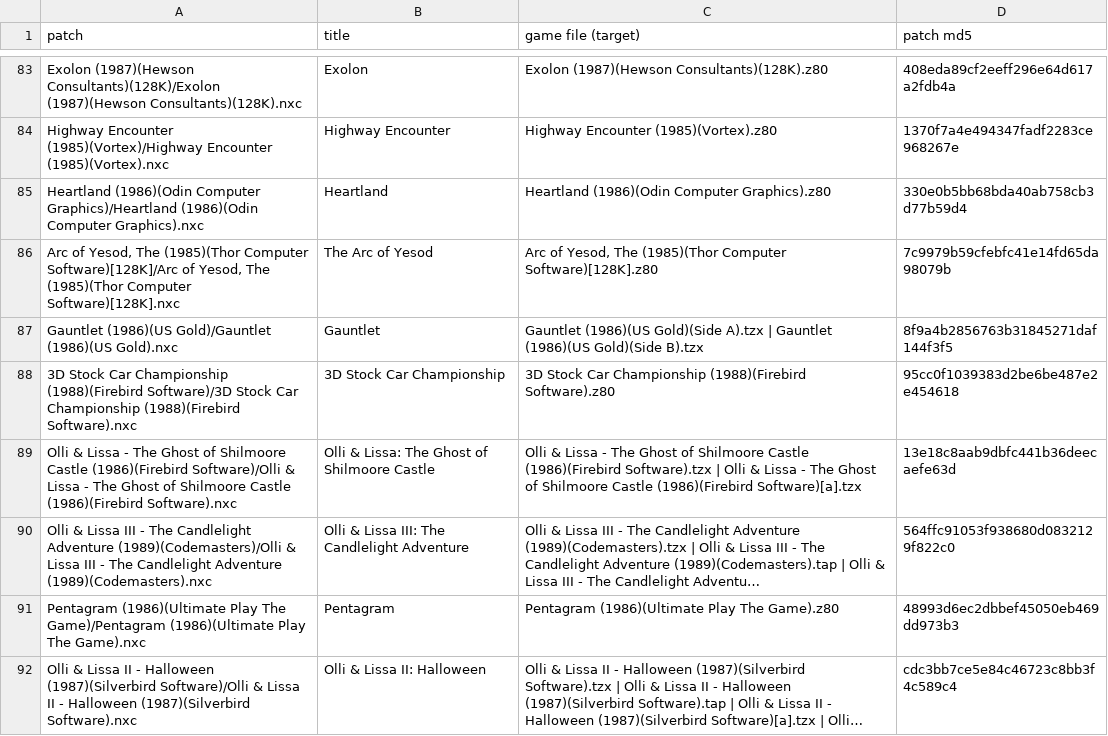
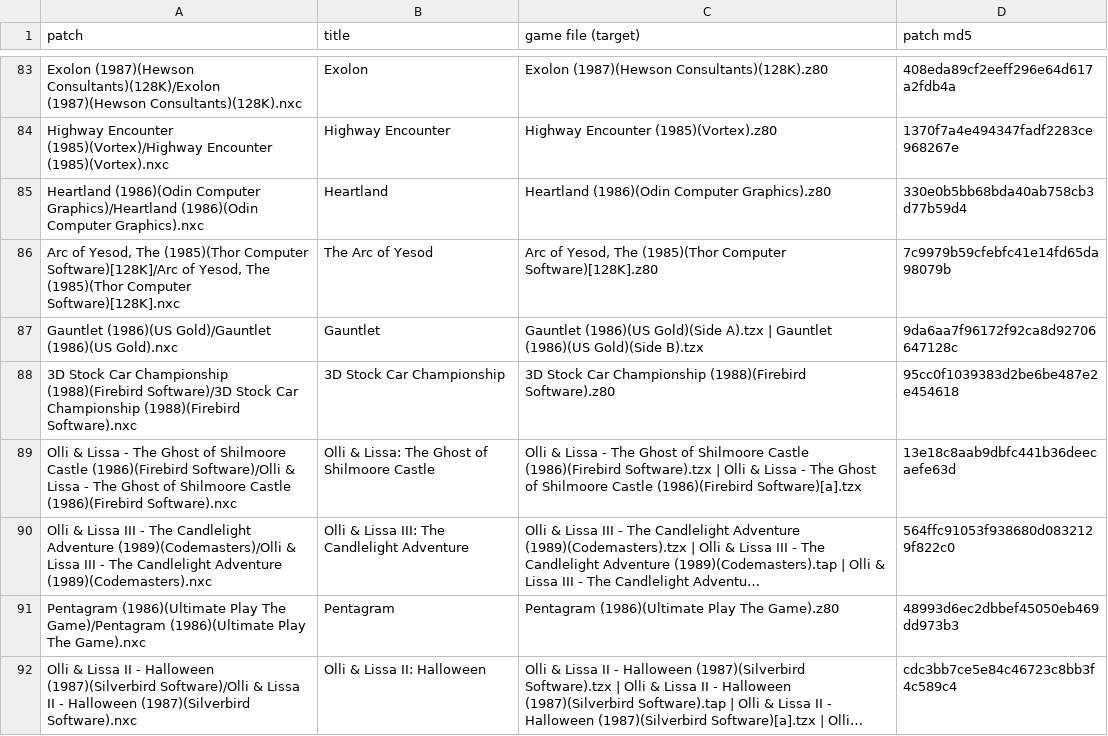
Before and after one commit to jattree/nxc, a TSV file: patches/manifest.tsv, drawn as a sheet; only a part is shown, gaps mark what is left out; long unchanged cells end in ….

```diff
--- a/patches/manifest.tsv
+++ b/patches/manifest.tsv
@@ -86,3 +86,3 @@ Heartland (1986)(Odin Computer Graphics)/Heartland (1986)(Odin Computer Graphics
 Arc of Yesod, The (1985)(Thor Computer Software)[128K]/Arc of Yesod, The (1985)(Thor Computer Software)[128K].nxc	The Arc of Yesod	Arc of Yesod, The (1985)(Thor Computer Software)[128K].z80	7c9979b59cfebfc41e14fd65da98079b
-Gauntlet (1986)(US Gold)/Gauntlet (1986)(US Gold).nxc	Gauntlet	Gauntlet (1986)(US Gold)(Side A).tzx | Gauntlet (1986)(US Gold)(Side B).tzx	8f9a4b2856763b31845271daf144f3f5
+Gauntlet (1986)(US Gold)/Gauntlet (1986)(US Gold).nxc	Gauntlet	Gauntlet (1986)(US Gold)(Side A).tzx | Gauntlet (1986)(US Gold)(Side B).tzx	9da6aa7f96172f92ca8d92706647128c
 3D Stock Car Championship (1988)(Firebird Software)/3D Stock Car Championship (1988)(Firebird Software).nxc	3D Stock Car Championship	3D Stock Car Championship (1988)(Firebird Software).z80	95cc0f1039383d2be6be487e2e454618
```
Also changed, not shown: 2 other files.
